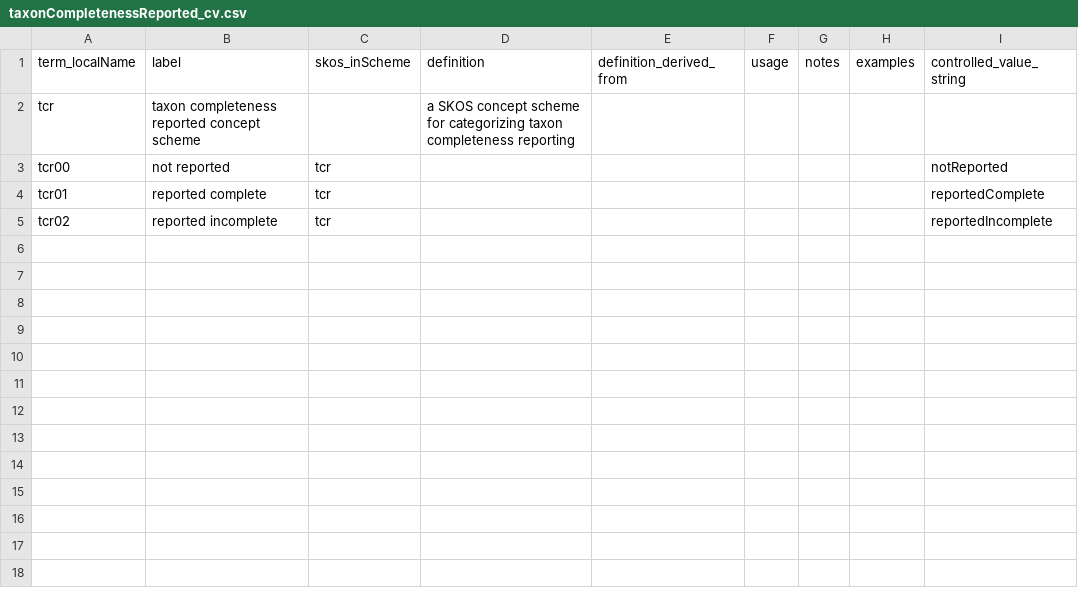
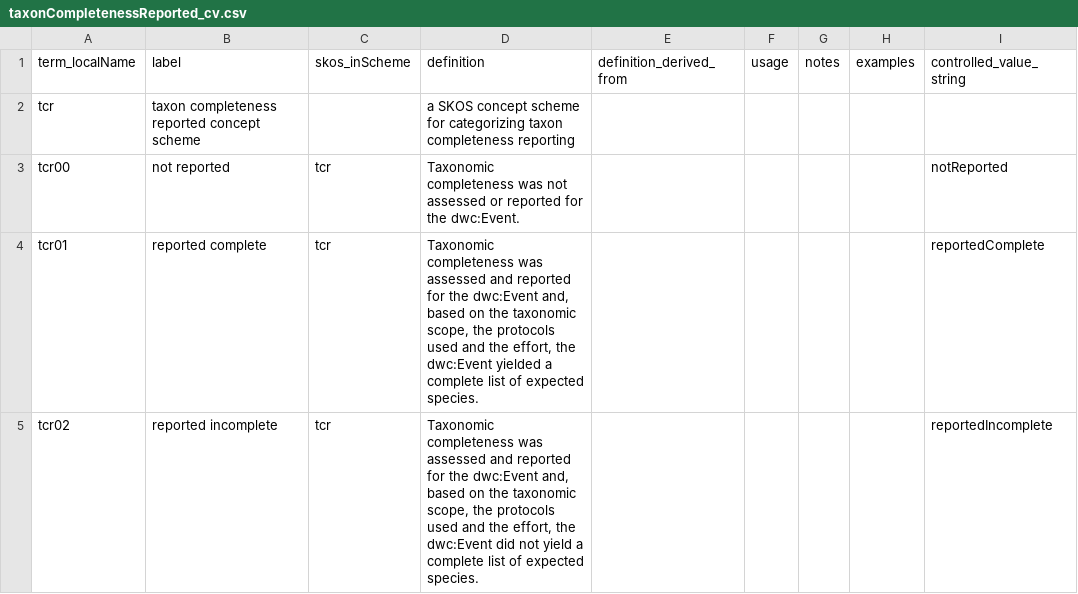
Before and after one commit to tdwg/hc, a CSV file: build/txcmrp_cv/taxonCompletenessReported_cv.csv, drawn as a sheet; only a part is shown; the diff names each change by its address in the sheet, - before the commit and + after, or states it on an @@ line.

Commit message:
add definitions

```diff
--- a/build/txcmrp_cv/taxonCompletenessReported_cv.csv
+++ b/build/txcmrp_cv/taxonCompletenessReported_cv.csv
-D3 (definition): (empty)
+D3 (definition): Taxonomic completeness was not assessed or reported for the dwc:Event.
-D4 (definition): (empty)
+D4 (definition): Taxonomic completeness was assessed and reported for the dwc:Event and, based on the taxonomic scope, the protocols used and the effort, the dwc:Event yielded a complete list of expected species.
-D5 (definition): (empty)
+D5 (definition): Taxonomic completeness was assessed and reported for the dwc:Event and, based on the taxonomic scope, the protocols used and the effort, the dwc:Event did not yield a complete list of expected species.
```
